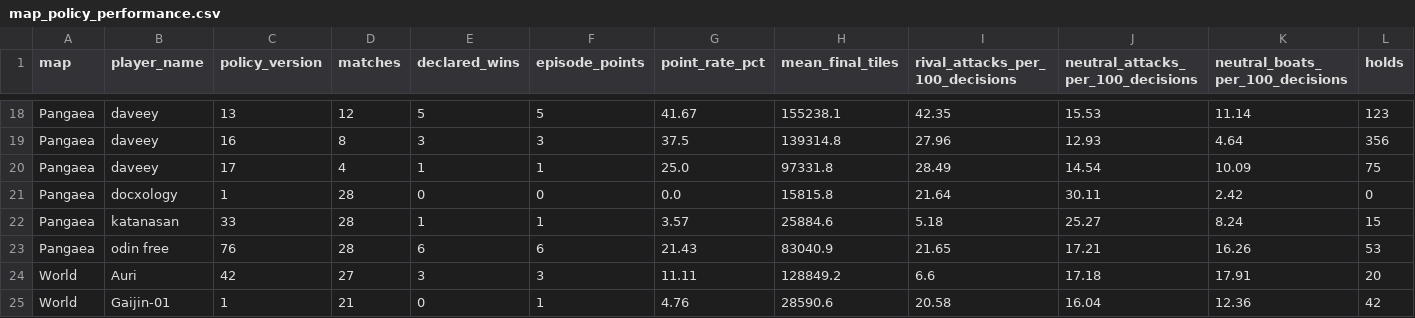
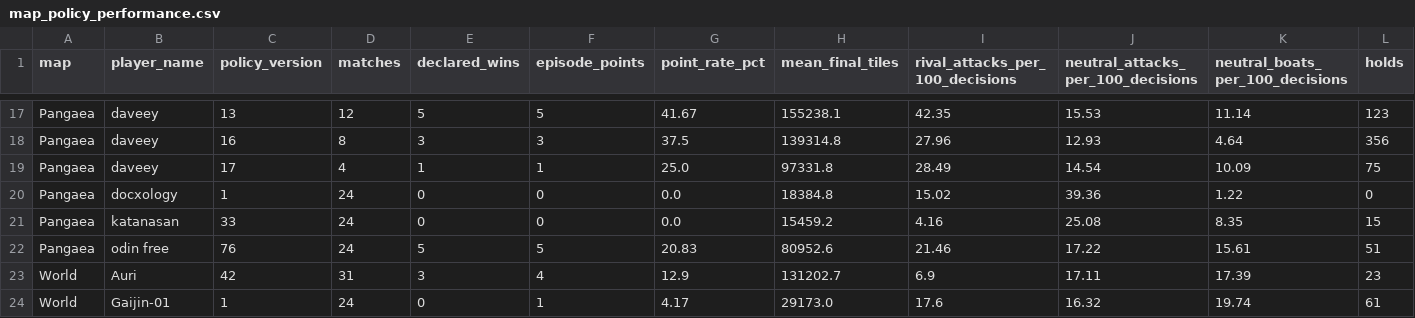
Before and after one commit to welttowelt/proxywar-coworld-starter, a CSV file: data/analysis/map_policy_performance.csv, drawn as a sheet; only a part is shown, gaps mark what is left out; the diff covers the shown part only.

```diff
--- a/data/analysis/map_policy_performance.csv
+++ b/data/analysis/map_policy_performance.csv
@@ -20,6 +19,6 @@ Pangaea,daveey,16,8,3,3,37.5,139314.8,27.96,12.93,4.64,356
 Pangaea,daveey,17,4,1,1,25.0,97331.8,28.49,14.54,10.09,75
-Pangaea,docxology,1,28,0,0,0.0,15815.8,21.64,30.11,2.42,0
-Pangaea,katanasan,33,28,1,1,3.57,25884.6,5.18,25.27,8.24,15
-Pangaea,odin free,76,28,6,6,21.43,83040.9,21.65,17.21,16.26,53
-World,Auri,42,27,3,3,11.11,128849.2,6.6,17.18,17.91,20
-World,Gaijin-01,1,21,0,1,4.76,28590.6,20.58,16.04,12.36,42
+Pangaea,docxology,1,24,0,0,0.0,18384.8,15.02,39.36,1.22,0
+Pangaea,katanasan,33,24,0,0,0.0,15459.2,4.16,25.08,8.35,15
+Pangaea,odin free,76,24,5,5,20.83,80952.6,21.46,17.22,15.61,51
+World,Auri,42,31,3,4,12.9,131202.7,6.9,17.11,17.39,23
+World,Gaijin-01,1,24,0,1,4.17,29173.0,17.6,16.32,19.74,61
```
Also changed, not shown: 2 added rows, 2 removed rows and 61 edited cells elsewhere in this file, data/analysis/ffa_phase_profile.csv, data/analysis/player_performance.csv, 40 other files.
